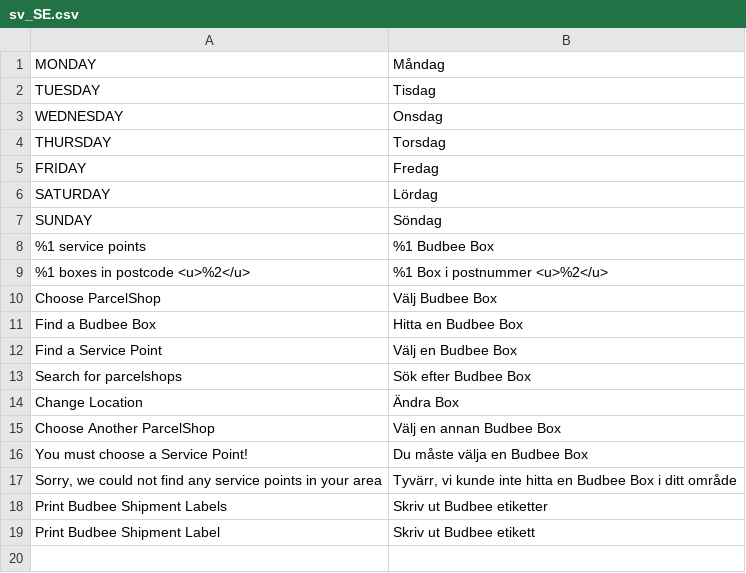
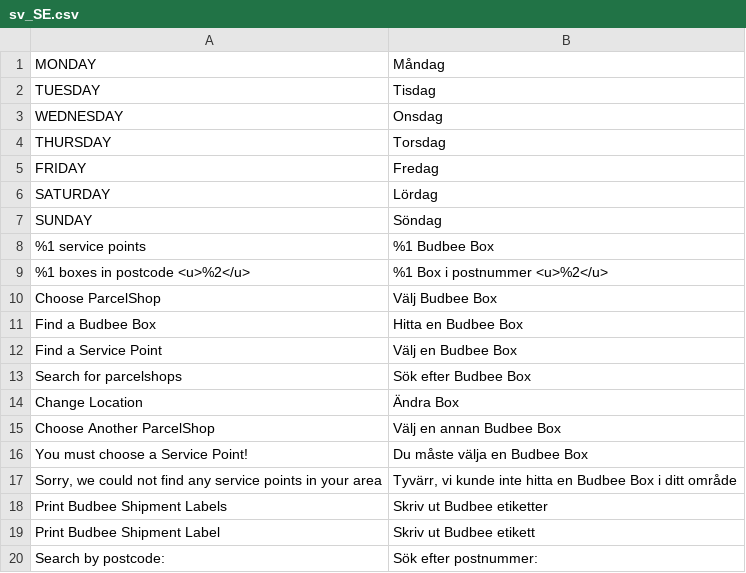
Before and after one commit to wexo/module-budbee, a CSV file: i18n/sv_SE.csv, drawn as a sheet; the diff names each change by its address in the sheet, - before the commit and + after, or states it on an @@ line.

```diff
--- a/i18n/sv_SE.csv
+++ b/i18n/sv_SE.csv
+row 20: Search by postcode: | Sök efter postnummer:
```
Also changed, not shown: i18n/da_DK.csv, i18n/en_US.csv, 3 other files.
